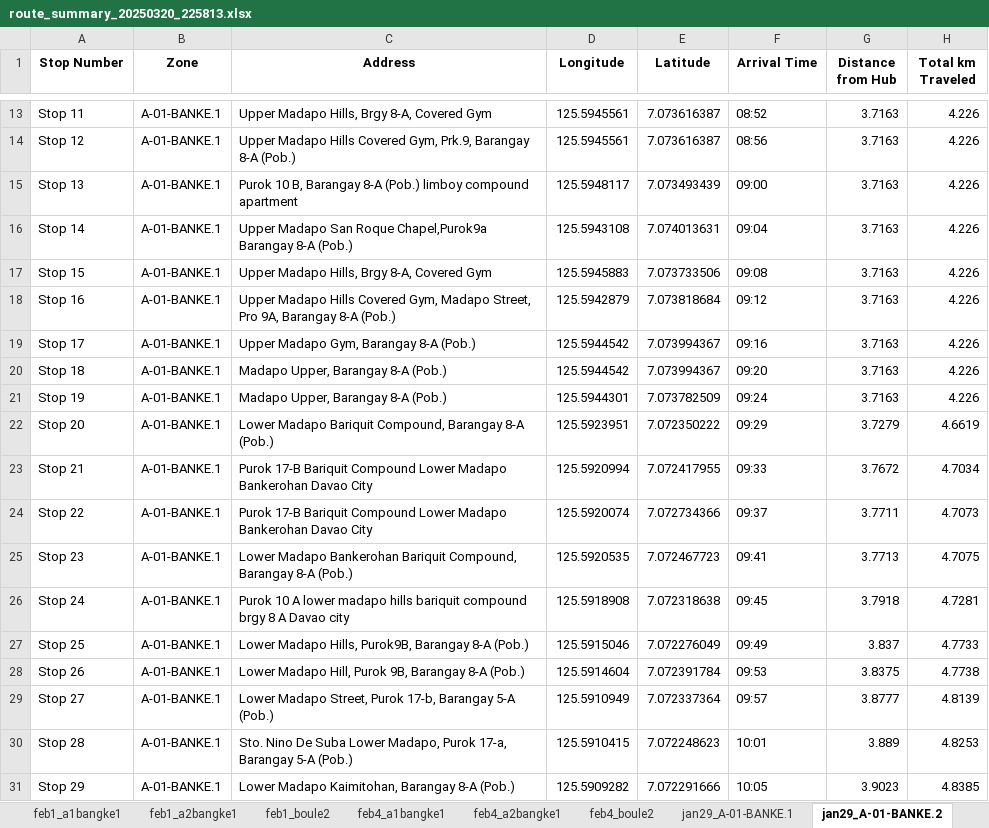
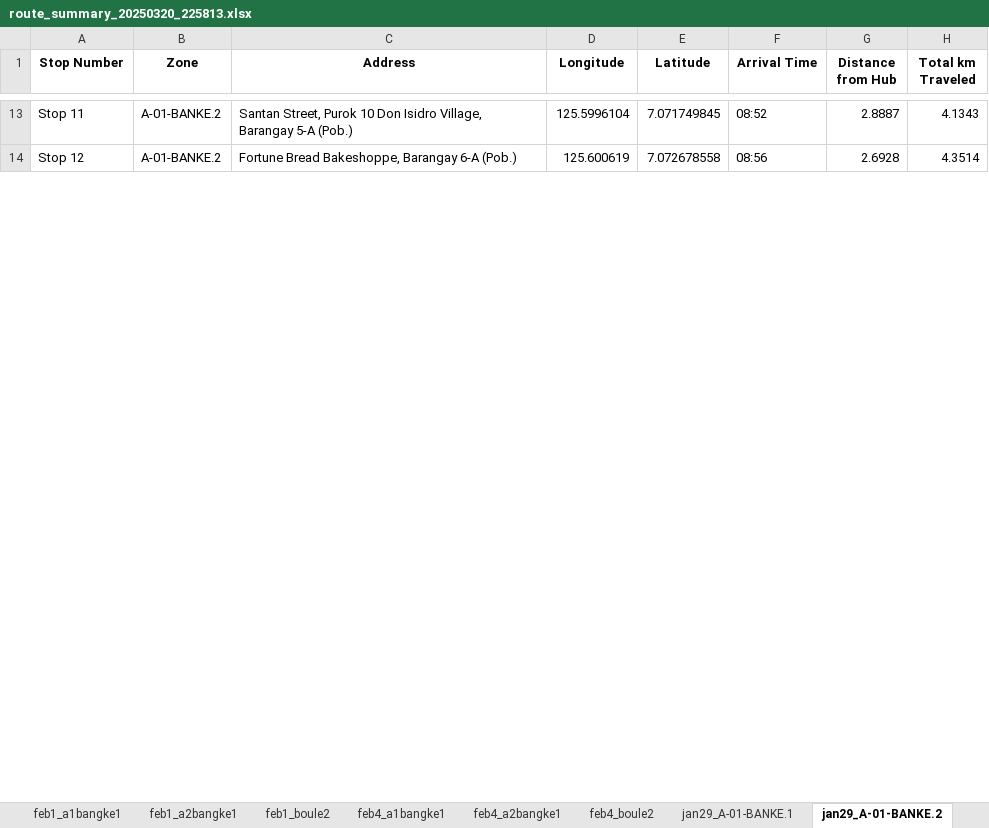
Before and after one commit to riaacordero/project-vrp, an Excel workbook: output/lists/route_summary_20250320_225813.xlsx, sheet jan29_A-01-BANKE.2, drawn as a sheet; only a part is shown, gaps mark what is left out; values as stored, in another font and other column widths than the file's, no borders; the diff covers the shown part only; the diff names each change by its address in the sheet, - before the commit and + after, or states it on an @@ line.

Commit message:
Updated A-01-BANKE.2 file

```diff
--- a/output/lists/route_summary_20250320_225813.xlsx (sheet jan29_A-01-BANKE.2)
+++ b/output/lists/route_summary_20250320_225813.xlsx (sheet jan29_A-01-BANKE.2)
-B13:B14 (Zone): A-01-BANKE.1
+B13:B14 (Zone): A-01-BANKE.2
-C13 (Address): Upper Madapo Hills, Brgy 8-A, Covered Gym
+C13 (Address): Santan Street, Purok 10 Don Isidro Village, Barangay 5-A (Pob.)
-D13 (Longitude): 125.5945561
+D13 (Longitude): 125.5996104
-E13 (Latitude): 7.073616387
+E13 (Latitude): 7.071749845
-G13 (Distance from Hub): 3.7163
+G13 (Distance from Hub): 2.8887
-H13 (Total km Traveled): 4.226
+H13 (Total km Traveled): 4.1343
-C14 (Address): Upper Madapo Hills Covered Gym, Prk.9, Barangay 8-A (Pob.)
+C14 (Address): Fortune Bread Bakeshoppe, Barangay 6-A (Pob.)
-D14 (Longitude): 125.5945561
+D14 (Longitude): 125.600619
-E14 (Latitude): 7.073616387
+E14 (Latitude): 7.072678558
-G14 (Distance from Hub): 3.7163
+G14 (Distance from Hub): 2.6928
-H14 (Total km Traveled): 4.226
+H14 (Total km Traveled): 4.3514
-row 15: Stop 13 | A-01-BANKE.1 | Purok 10 B, Barangay 8-A (Pob.) limboy compound apartment | 125.5948117 | 7.073493439 | 09:00 | 3.7163 | 4.226
-row 16: Stop 14 | A-01-BANKE.1 | Upper Madapo San Roque Chapel,Purok9a Barangay 8-A (Pob.) | 125.5943108 | 7.074013631 | 09:04 | 3.7163 | 4.226
-row 17: Stop 15 | A-01-BANKE.1 | Upper Madapo Hills, Brgy 8-A, Covered Gym | 125.5945883 | 7.073733506 | 09:08 | 3.7163 | 4.226
-row 18: Stop 16 | A-01-BANKE.1 | Upper Madapo Hills Covered Gym, Madapo Street, Pro 9A, Barangay 8-A (Pob.) | 125.5942879 | 7.073818684 | 09:12 | 3.7163 | 4.226
-row 19: Stop 17 | A-01-BANKE.1 | Upper Madapo Gym, Barangay 8-A (Pob.) | 125.5944542 | 7.073994367 | 09:16 | 3.7163 | 4.226
-row 20: Stop 18 | A-01-BANKE.1 | Madapo Upper, Barangay 8-A (Pob.) | 125.5944542 | 7.073994367 | 09:20 | 3.7163 | 4.226
-row 21: Stop 19 | A-01-BANKE.1 | Madapo Upper, Barangay 8-A (Pob.) | 125.5944301 | 7.073782509 | 09:24 | 3.7163 | 4.226
-row 22: Stop 20 | A-01-BANKE.1 | Lower Madapo Bariquit Compound, Barangay 8-A (Pob.) | 125.5923951 | 7.072350222 | 09:29 | 3.7279 | 4.6619
-row 23: Stop 21 | A-01-BANKE.1 | Purok 17-B Bariquit Compound Lower Madapo Bankerohan Davao City | 125.5920994 | 7.072417955 | 09:33 | 3.7672 | 4.7034
-row 24: Stop 22 | A-01-BANKE.1 | Purok 17-B Bariquit Compound Lower Madapo Bankerohan Davao City | 125.5920074 | 7.072734366 | 09:37 | 3.7711 | 4.7073
-row 25: Stop 23 | A-01-BANKE.1 | Lower Madapo Bankerohan Bariquit Compound, Barangay 8-A (Pob.) | 125.5920535 | 7.072467723 | 09:41 | 3.7713 | 4.7075
-row 26: Stop 24 | A-01-BANKE.1 | Purok 10 A lower madapo hills bariquit compound brgy 8 A Davao city | 125.5918908 | 7.072318638 | 09:45 | 3.7918 | 4.7281
-row 27: Stop 25 | A-01-BANKE.1 | Lower Madapo Hills, Purok9B, Barangay 8-A (Pob.) | 125.5915046 | 7.072276049 | 09:49 | 3.837 | 4.7733
-row 28: Stop 26 | A-01-BANKE.1 | Lower Madapo Hill, Purok 9B, Barangay 8-A (Pob.) | 125.5914604 | 7.072391784 | 09:53 | 3.8375 | 4.7738
-row 29: Stop 27 | A-01-BANKE.1 | Lower Madapo Street, Purok 17-b, Barangay 5-A (Pob.) | 125.5910949 | 7.072337364 | 09:57 | 3.8777 | 4.8139
-row 30: Stop 28 | A-01-BANKE.1 | Sto. Nino De Suba Lower Madapo, Purok 17-a, Barangay 5-A (Pob.) | 125.5910415 | 7.072248623 | 10:01 | 3.889 | 4.8253
-row 31: Stop 29 | A-01-BANKE.1 | Lower Madapo Kaimitohan, Barangay 8-A (Pob.) | 125.5909282 | 7.072291666 | 10:05 | 3.9023 | 4.8385
```
Also changed, not shown: 29 removed rows and 71 edited cells elsewhere in this sheet, 3 other files.
